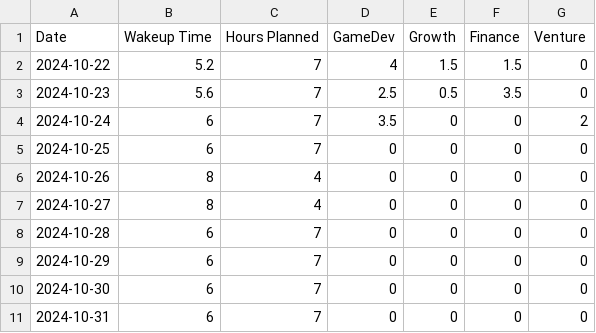
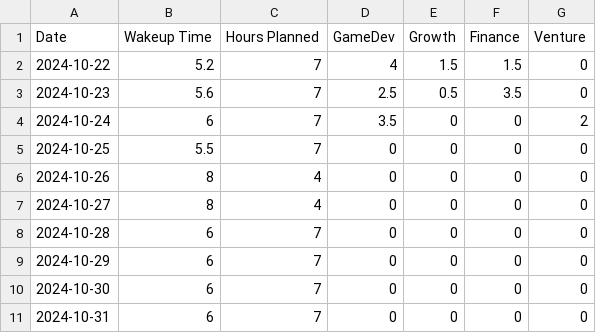
Before and after one commit to primefragment/Journal_01, a CSV file: data/daily_journal_01.csv, drawn as a sheet.

Commit message:
Wake up time.

```diff
--- a/data/daily_journal_01.csv
+++ b/data/daily_journal_01.csv
@@ -4,3 +4,3 @@ Date,Wakeup Time,Hours Planned,GameDev,Growth,Finance,Venture
 2024-10-24,6,7,3.5,0,0,2
-2024-10-25,6,7,0,0,0,0
+2024-10-25,5.5,7,0,0,0,0
 2024-10-26,8,4,0,0,0,0
```
